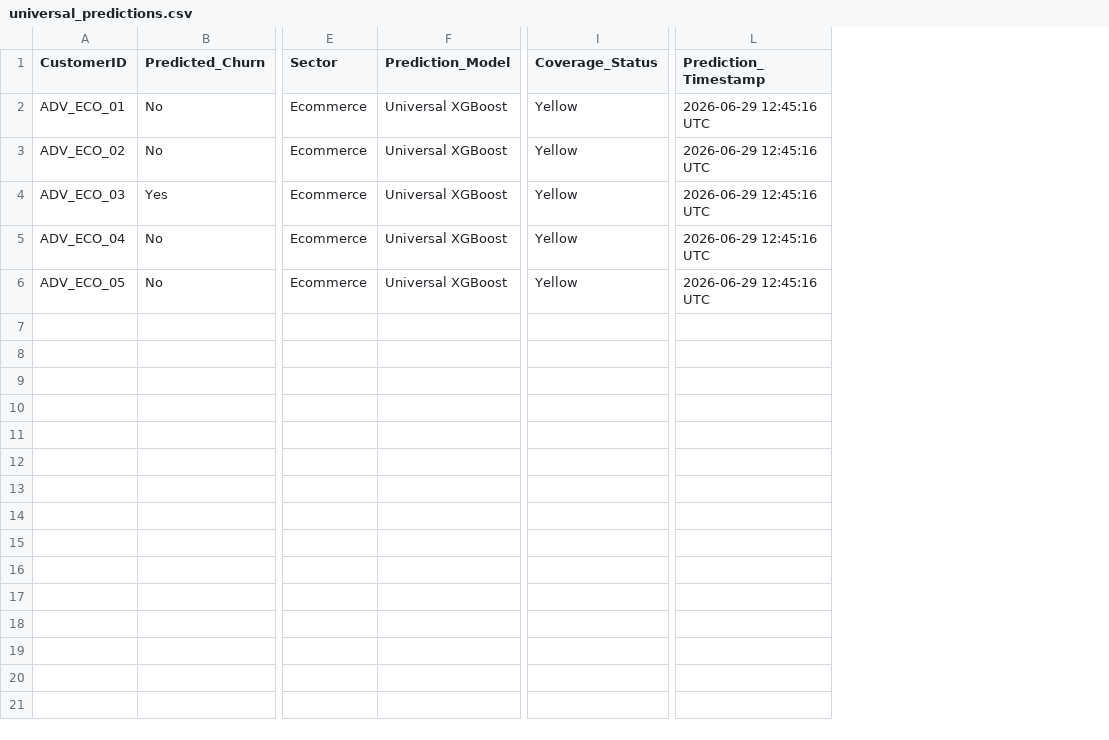
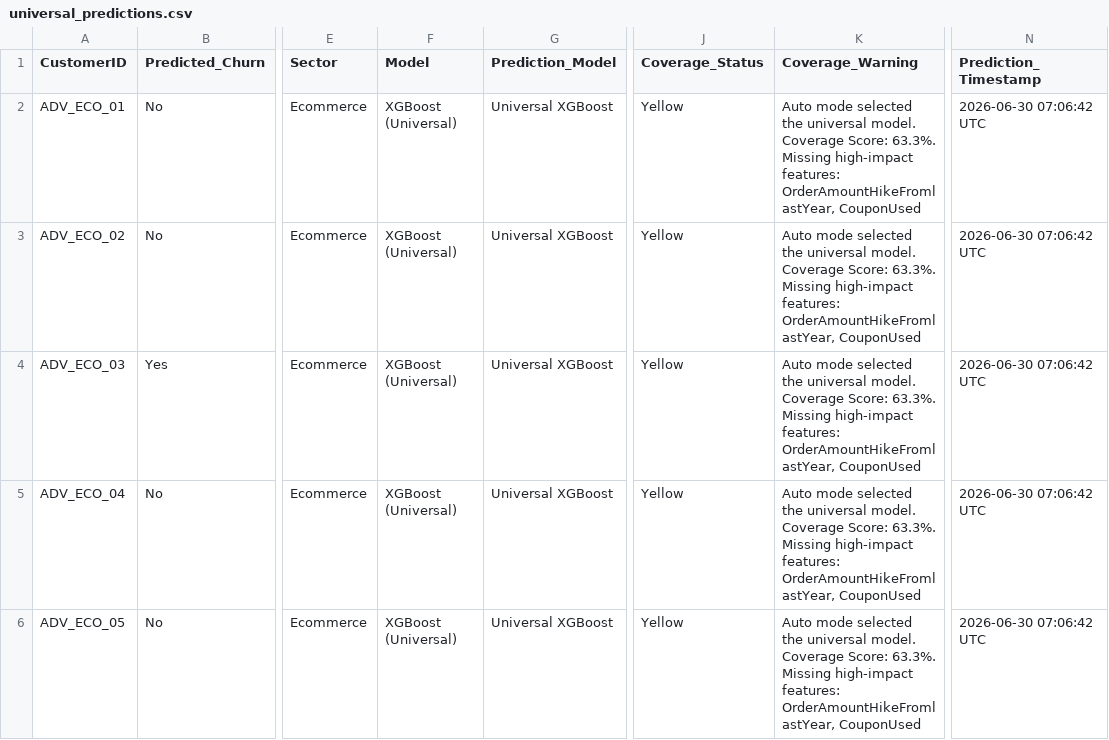
Before and after one commit to GLNVaibhav/Churn_Predictor, a CSV file: outputs/results/universal_predictions.csv, drawn as a sheet; only a part is shown, gaps mark what is left out; addresses are those after the commit; the diff names each change by its address in the sheet, - before the commit and + after, or states it on an @@ line.

```diff
--- a/outputs/results/universal_predictions.csv
+++ b/outputs/results/universal_predictions.csv
+column F (Model), rows 2-6: all XGBoost (Universal)
+column K (Coverage_Warning), rows 2-6: all Auto mode selected the universal model. Coverage Score: 63.3%. Missing high-impact features: OrderAmountHikeFromlastYear, CouponUsed
-N2:N6 (Prediction_Timestamp): 2026-06-29 12:45:16 UTC
+N2:N6 (Prediction_Timestamp): 2026-06-30 07:06:42 UTC
```
Also changed, not shown: 13 other files.
